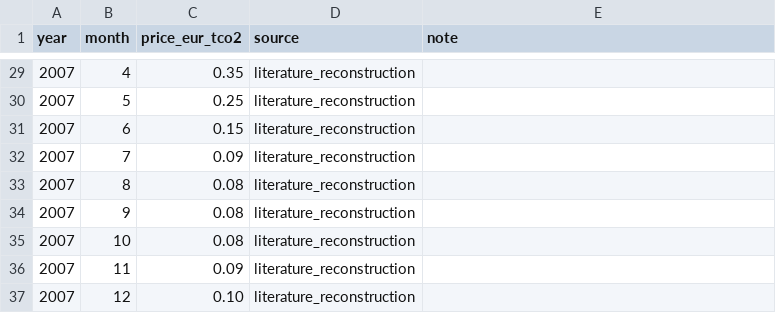
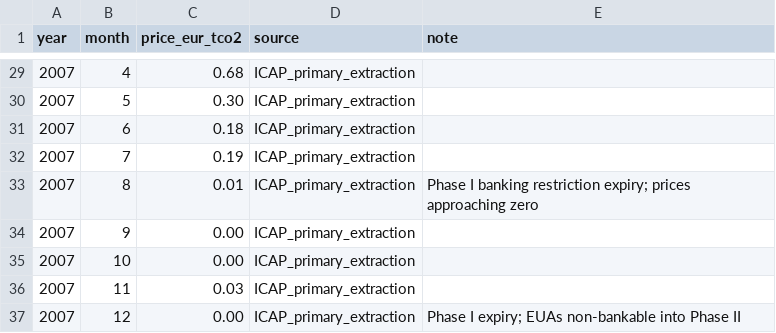
Before and after one commit to itshchandra-lab/carby-tho, a CSV file: data/raw/eua_prices_monthly.csv, drawn as a sheet; only a part is shown, gaps mark what is left out; the diff covers the shown part only.

```diff
--- a/data/raw/eua_prices_monthly.csv
+++ b/data/raw/eua_prices_monthly.csv
@@ -29,9 +29,9 @@ year,month,price_eur_tco2,source,note
-2007,4,0.35,literature_reconstruction,""
-2007,5,0.25,literature_reconstruction,""
-2007,6,0.15,literature_reconstruction,""
-2007,7,0.09,literature_reconstruction,""
-2007,8,0.08,literature_reconstruction,""
-2007,9,0.08,literature_reconstruction,""
-2007,10,0.08,literature_reconstruction,""
-2007,11,0.09,literature_reconstruction,""
-2007,12,0.10,literature_reconstruction,""
+2007,4,0.68,ICAP_primary_extraction,""
+2007,5,0.30,ICAP_primary_extraction,""
+2007,6,0.18,ICAP_primary_extraction,""
+2007,7,0.19,ICAP_primary_extraction,""
+2007,8,0.01,ICAP_primary_extraction,"Phase I banking restriction expiry; prices approaching zero"
+2007,9,0.00,ICAP_primary_extraction,""
+2007,10,0.00,ICAP_primary_extraction,""
+2007,11,0.03,ICAP_primary_extraction,""
+2007,12,0.00,ICAP_primary_extraction,"Phase I expiry; EUAs non-bankable into Phase II"
```
Also changed, not shown: 56 edited cells elsewhere in this file, 3 other files.
